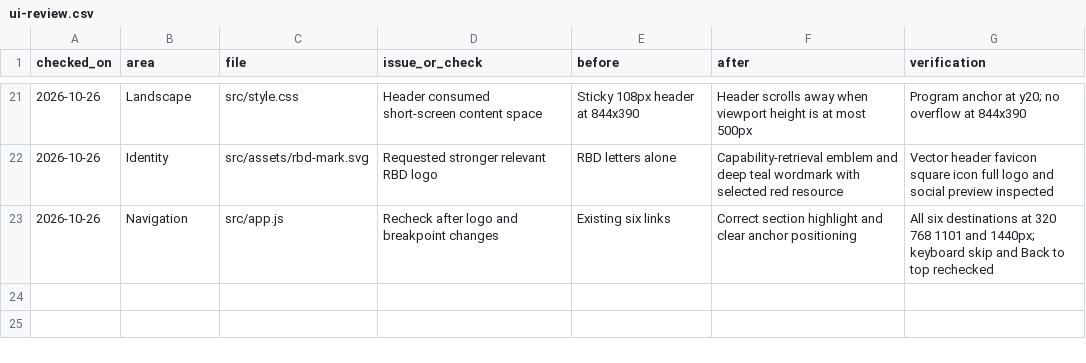
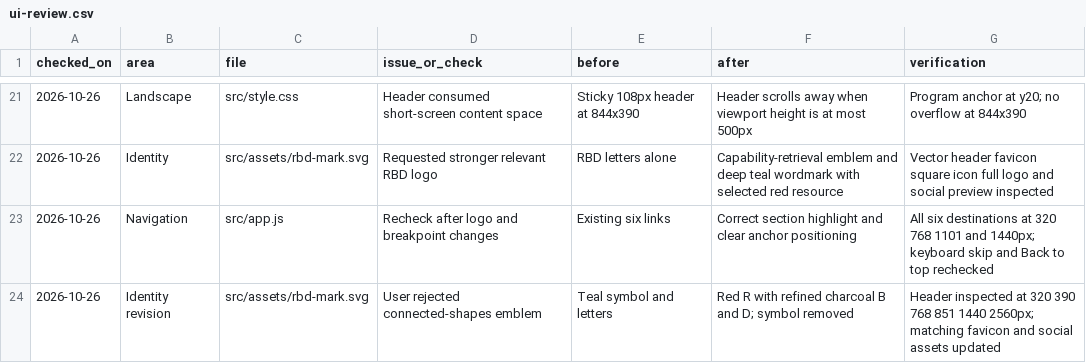
Before and after one commit to rbd-workshop/rbd-workshop.github.io, a CSV file: research/ui-review.csv, drawn as a sheet; only a part is shown, gaps mark what is left out; the diff names each change by its address in the sheet, - before the commit and + after, or states it on an @@ line.

Commit message:
Replace rejected emblem with refined red and charcoal RBD wordmark

```diff
--- a/research/ui-review.csv
+++ b/research/ui-review.csv
+row 24: 2026-10-26 | Identity revision | src/assets/rbd-mark.svg | User rejected connected-shapes emblem | Teal symbol and letters | Red R with refined charcoal B and D; symbol removed | Header inspected at 320 390 768 851 1440 2560px; matching favicon and social assets updated
```
Also changed, not shown: 23 other files.
